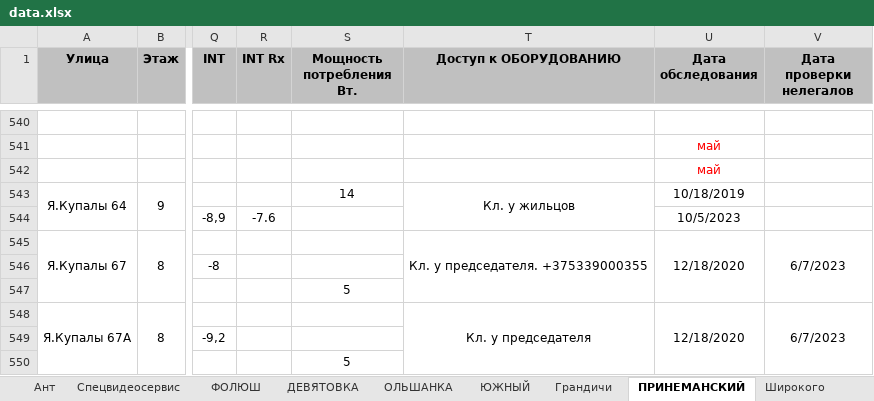
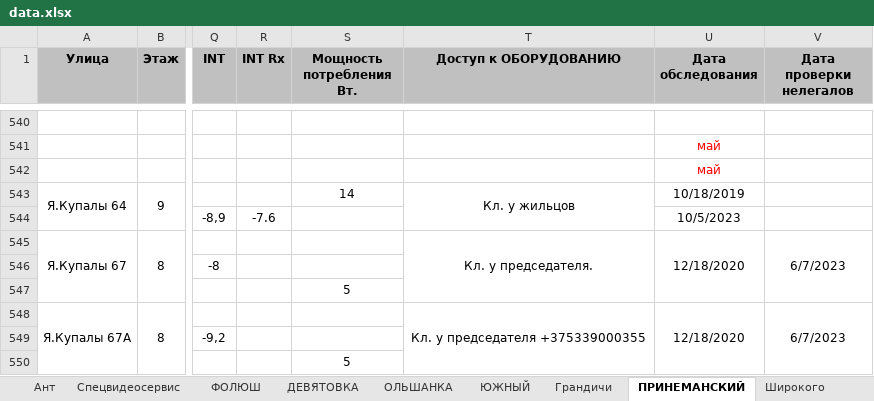
Before and after one commit to DimaMonid/garant, an Excel workbook: data.xlsx, sheet ПРИНЕМАНСКИЙ, drawn as a sheet; only a part is shown, gaps mark what is left out; values as stored, in another font and other column widths than the file's, no borders; the diff names each change by its address in the sheet, - before the commit and + after, or states it on an @@ line.

Commit message:
Add files via upload

```diff
--- a/data.xlsx (sheet ПРИНЕМАНСКИЙ)
+++ b/data.xlsx (sheet ПРИНЕМАНСКИЙ)
-T545 (Доступ к ОБОРУДОВАНИЮ): Кл. у председателя. +375339000355
+T545 (Доступ к ОБОРУДОВАНИЮ): Кл. у председателя.
-T548 (Доступ к ОБОРУДОВАНИЮ): Кл. у председателя
+T548 (Доступ к ОБОРУДОВАНИЮ): Кл. у председателя +375339000355
```
